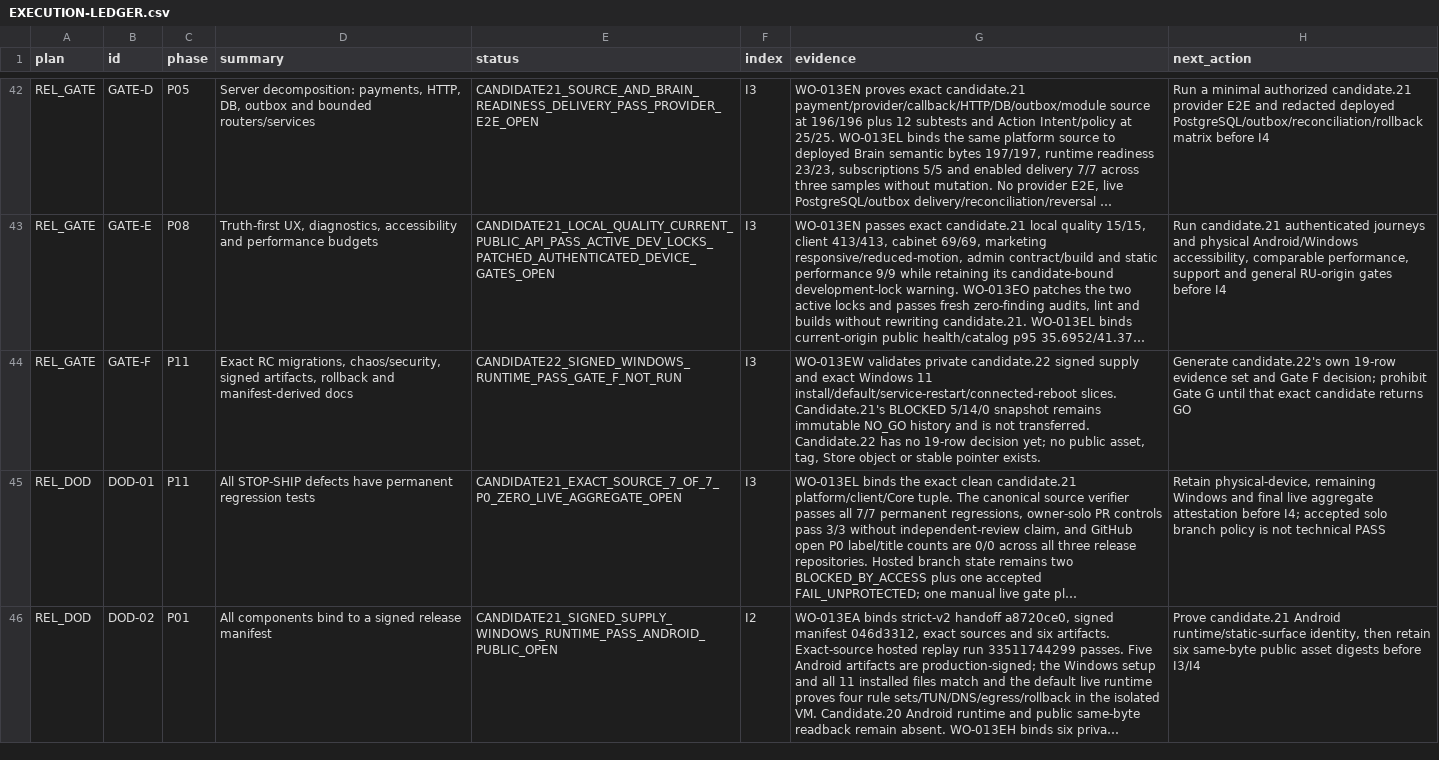
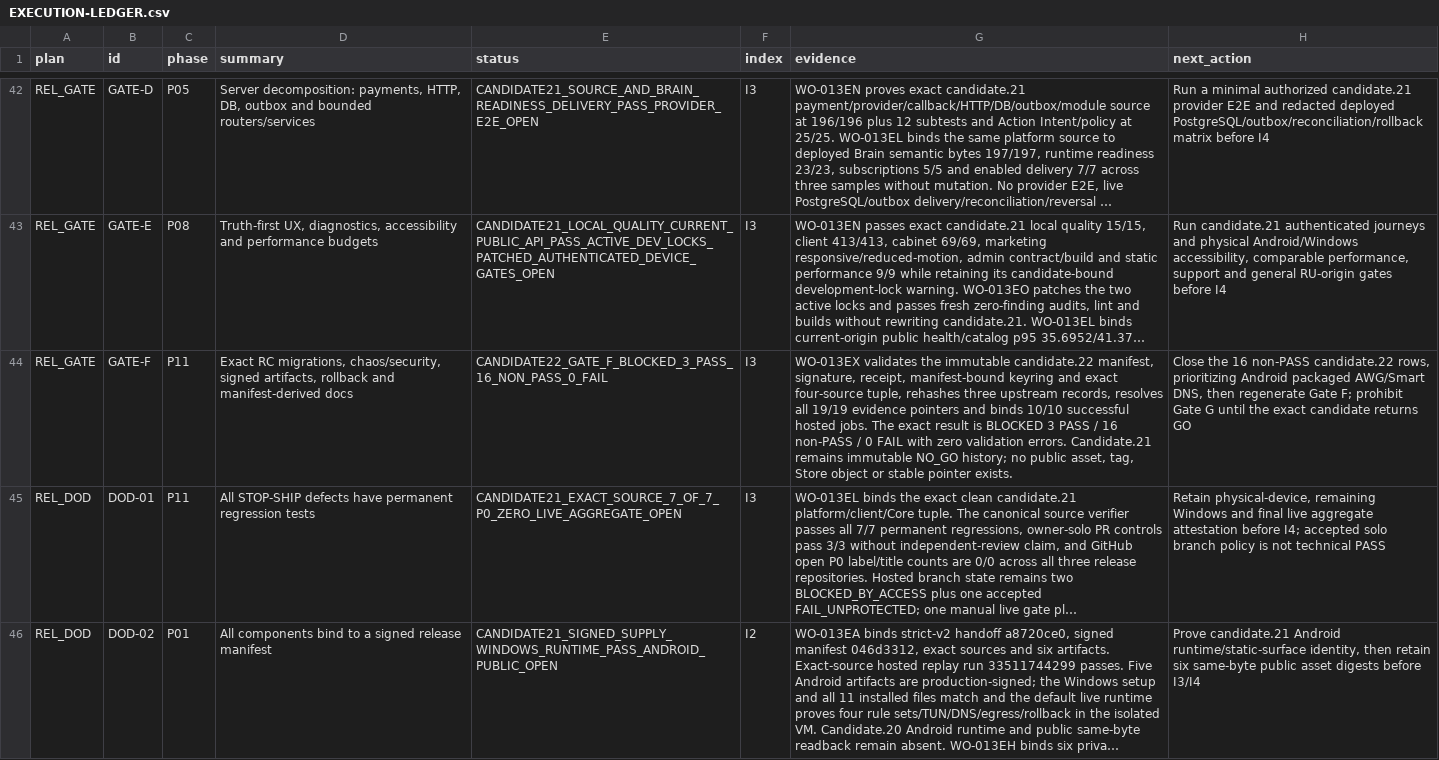
Before and after one commit to Kiwunaka/portal, a CSV file: docs/developer/work-orders/2026-08-21--release-1.2.0-megaplan/EXECUTION-LEDGER.csv, drawn as a sheet; only a part is shown, gaps mark what is left out; long unchanged cells end in …; the diff names each change by its address in the sheet, - before the commit and + after, or states it on an @@ line.

Commit message:
docs(release): capture candidate22 Gate F snapshot

```diff
--- a/docs/developer/work-orders/2026-08-21--release-1.2.0-megaplan/EXECUTION-LEDGER.csv
+++ b/docs/developer/work-orders/2026-08-21--release-1.2.0-megaplan/EXECUTION-LEDGER.csv
-E44 (status): CANDIDATE22_SIGNED_WINDOWS_RUNTIME_PASS_GATE_F_NOT_RUN
+E44 (status): CANDIDATE22_GATE_F_BLOCKED_3_PASS_16_NON_PASS_0_FAIL
-G44 (evidence): WO-013EW validates private candidate.22 signed supply and exact Windows 11 install/default/service-restart/connected-reboot slices. Candidate.21's BLOCKED 5/14/0 snapshot remains immutable NO_GO history and is not transferred. Candidate.22 has no 19-row decision yet; no public…
+G44 (evidence): WO-013EX validates the immutable candidate.22 manifest, signature, receipt, manifest-bound keyring and exact four-source tuple, rehashes three upstream records, resolves all 19/19 evidence pointers and binds 10/10 successful hosted jobs. The exact result is BLOCKED 3 PASS / 16 non-PASS / 0 FAIL with zero validation errors. Candidate.21 remains immutable NO_GO history; no public…
-H44 (next_action): Generate candidate.22's own 19-row evidence set and Gate F decision; prohibit Gate G until that exact candidate…
+H44 (next_action): Close the 16 non-PASS candidate.22 rows, prioritizing Android packaged AWG/Smart DNS, then regenerate Gate F; prohibit Gate G until the exact candidate…
```
Also changed, not shown: 8 other files.
